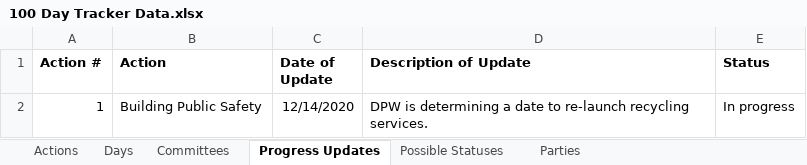
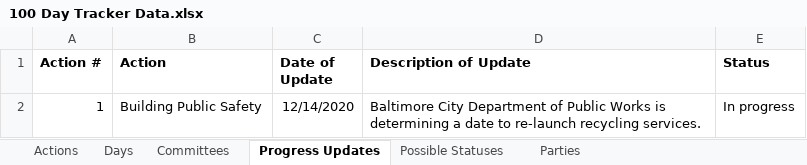
Before and after one commit to city-of-baltimore/transition-agenda, an Excel workbook: data/100 Day Tracker Data.xlsx, sheet Progress Updates, drawn as a sheet; values as stored, in another font and other column widths than the file's, no borders; charts and pictures not drawn; the diff names each change by its address in the sheet, - before the commit and + after, or states it on an @@ line.

```diff
--- a/data/100 Day Tracker Data.xlsx (sheet Progress Updates)
+++ b/data/100 Day Tracker Data.xlsx (sheet Progress Updates)
-D2 (Description of Update): DPW is determining…
+D2 (Description of Update): Baltimore City Department of Public Works is determining…
```
Also changed, not shown: sheet Actions.
